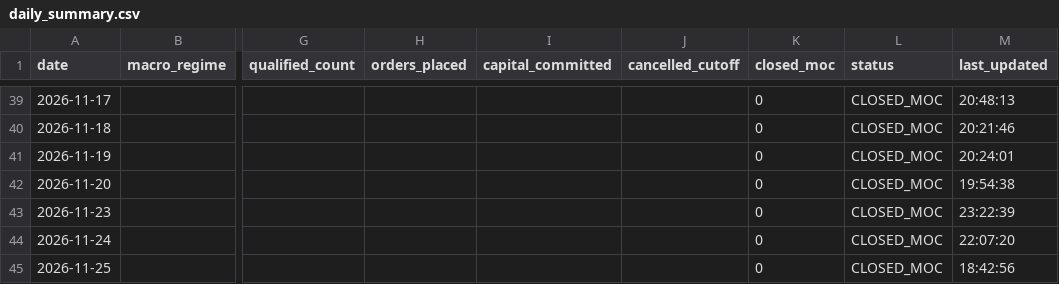
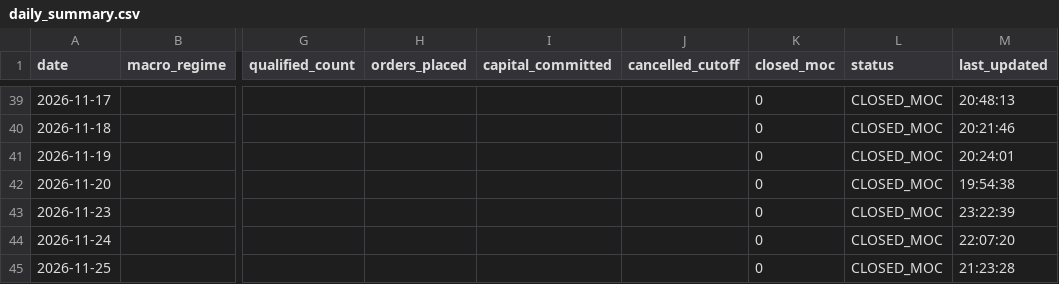
Before and after one commit to frankthetank-tech/alpaca-dual-regime-daytrader, a CSV file: data/audit/daily_summary.csv, drawn as a sheet; only a part is shown, gaps mark what is left out; the diff names each change by its address in the sheet, - before the commit and + after, or states it on an @@ line.

Commit message:
Auto-update Strategy #3 audit logs and state [skip ci]

```diff
--- a/data/audit/daily_summary.csv
+++ b/data/audit/daily_summary.csv
-M45 (last_updated): 18:42:56
+M45 (last_updated): 21:23:28
```
Also changed, not shown: 1 other file.
